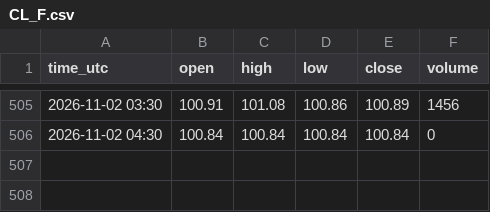
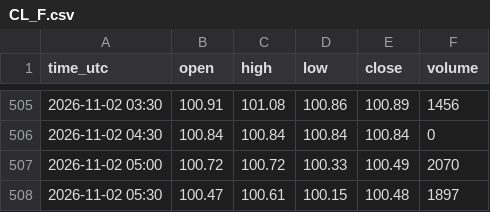
Before and after one commit to madkffs/vegoil-data, a CSV file: data/intraday/CL_F.csv, drawn as a sheet; only a part is shown, gaps mark what is left out; the diff names each change by its address in the sheet, - before the commit and + after, or states it on an @@ line.

```diff
--- a/data/intraday/CL_F.csv
+++ b/data/intraday/CL_F.csv
+row 507: 2026-11-02 05:00 | 100.72 | 100.72 | 100.33 | 100.49 | 2070
+row 508: 2026-11-02 05:30 | 100.47 | 100.61 | 100.15 | 100.48 | 1897
```
Also changed, not shown: data/euronext_prices.csv, data/intraday/BZ_F.csv, 57 other files.
